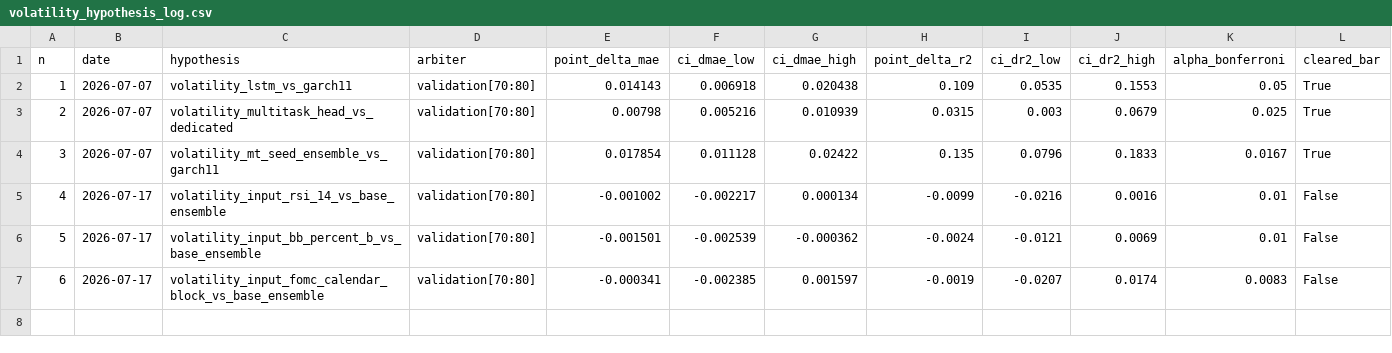
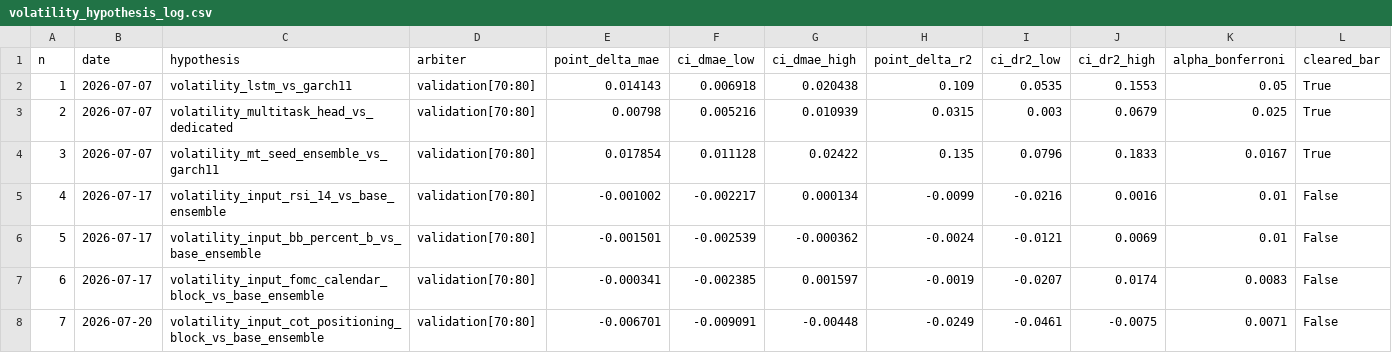
Before and after one commit to velizarMitov/EURUSD-prophet, a CSV file: results/volatility_hypothesis_log.csv, drawn as a sheet; only a part is shown; rows hold the shown columns only; the diff names each change by its address in the sheet, - before the commit and + after, or states it on an @@ line.

Commit message:
Add CFTC Commitment-of-Traders (COT) positioning features for EURUSD model
- Introduced new module `cot_data.py` to fetch and process COT positioning data from the CFTC Socrata API.
- Implemented z-score calculations for leveraged-funds net positions in EURO FX and USD INDEX futures.
- Added caching mechanism to store fetched data and ensure consistent historical access.
- Created new CSV file `volatility_candidate_cot.csv` to log results of COT feature evaluations.

```diff
--- a/results/volatility_hypothesis_log.csv
+++ b/results/volatility_hypothesis_log.csv
+row 8: 7 | 2026-07-20 | volatility_input_cot_positioning_block_vs_base_ensemble | validation[70:80] | -0.006701 | -0.009091 | -0.00448 | -0.0249 | -0.0461 | -0.0075 | 0.0071 | False
```
Also changed, not shown: results/feature_hypothesis_log.csv, results/policy_rate_differential.csv, 15 other files.
